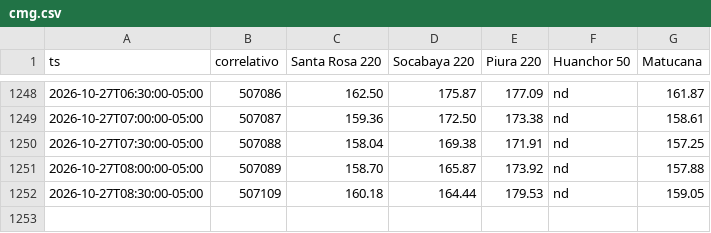
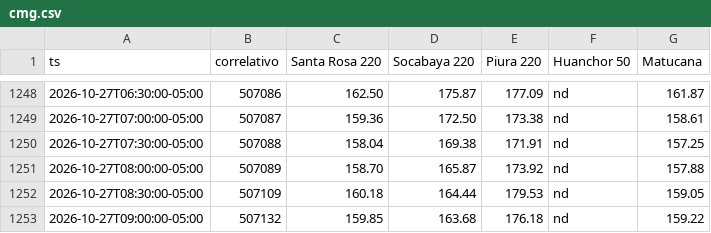
Before and after one commit to giordano1805-lab/Cmg-Rosa, a CSV file: data/cmg.csv, drawn as a sheet; only a part is shown, gaps mark what is left out.

```diff
--- a/data/cmg.csv
+++ b/data/cmg.csv
@@ -1252 +1252,2 @@ ts,correlativo,Santa Rosa 220,Socabaya 220,Piura 220,Huanchor 50,Matucana
 2026-10-27T08:30:00-05:00,507109,160.18,164.44,179.53,nd,159.05
+2026-10-27T09:00:00-05:00,507132,159.85,163.68,176.18,nd,159.22
```
Also changed, not shown: 1 other file.
